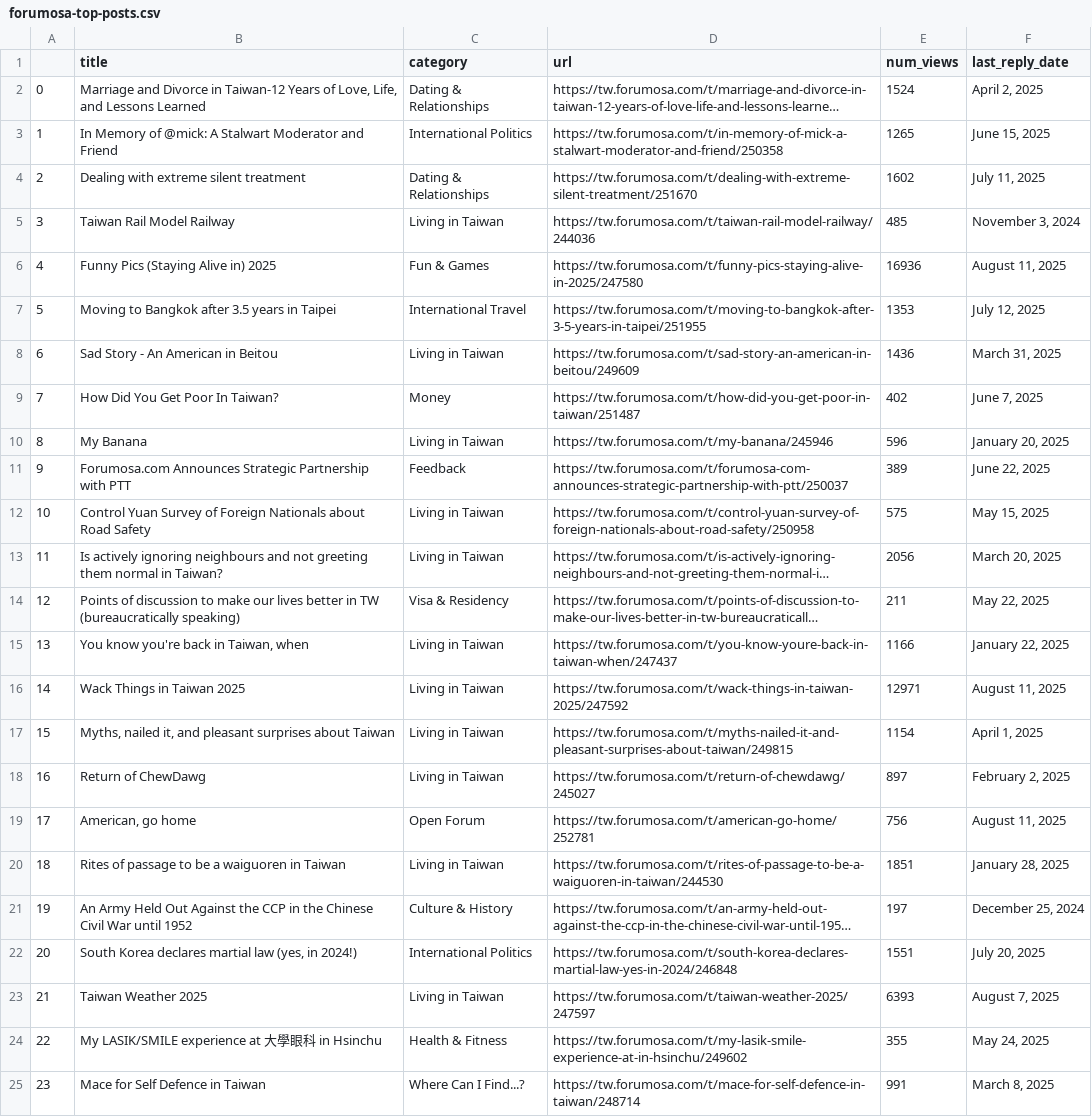
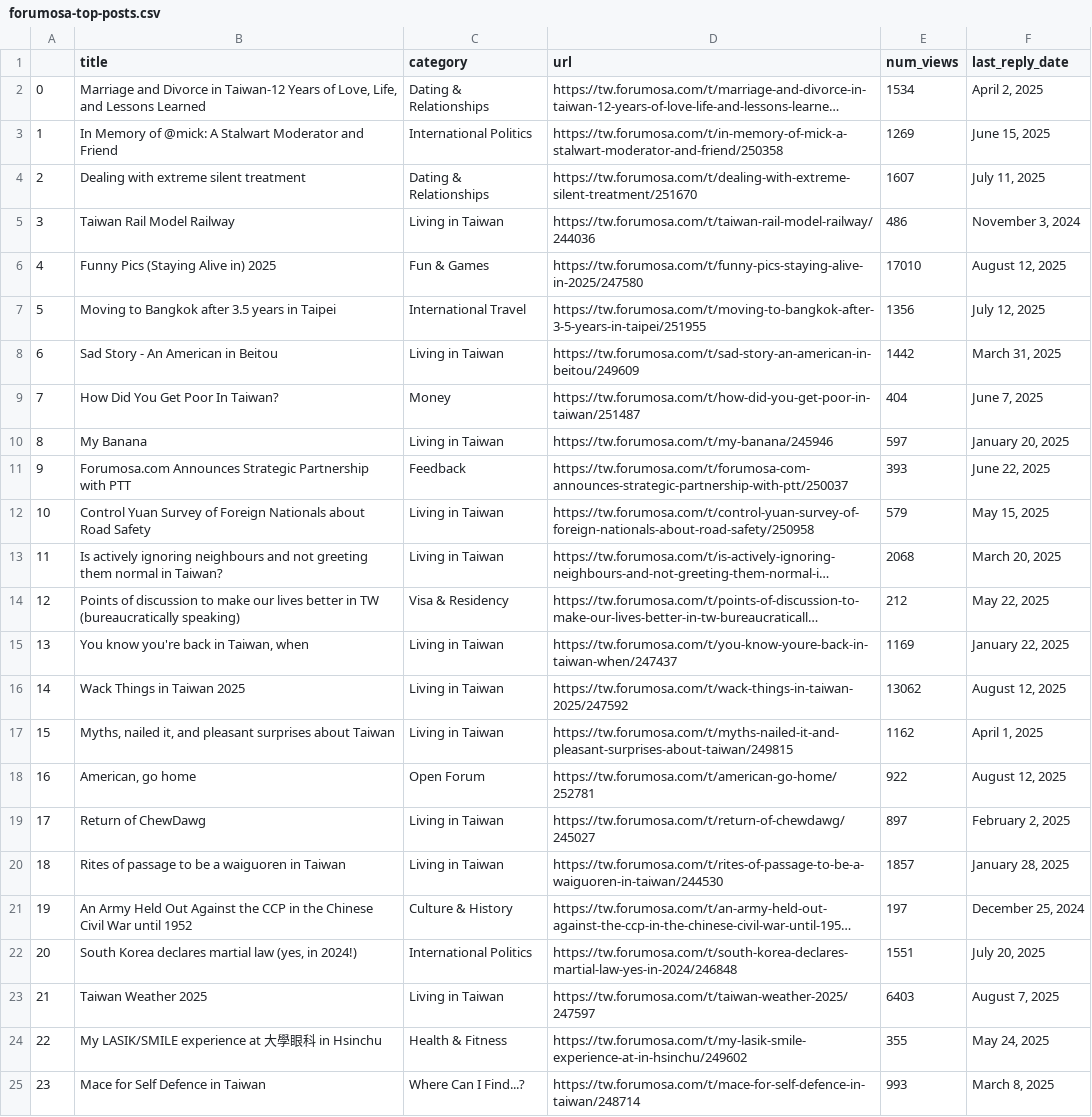
Before and after one commit to ssaanndwich/scrape-forumosa, a CSV file: forumosa-top-posts.csv, drawn as a sheet; only a part is shown; long unchanged cells end in …; the diff covers the shown part only; the diff names each change by its address in the sheet, - before the commit and + after, or states it on an @@ line.

```diff
--- a/forumosa-top-posts.csv
+++ b/forumosa-top-posts.csv
-E2 (num_views): 1524
+E2 (num_views): 1534
-E3 (num_views): 1265
+E3 (num_views): 1269
-E4 (num_views): 1602
+E4 (num_views): 1607
-E5 (num_views): 485
+E5 (num_views): 486
-E6 (num_views): 16936
+E6 (num_views): 17010
-F6 (last_reply_date): August 11, 2025
+F6 (last_reply_date): August 12, 2025
-E7 (num_views): 1353
+E7 (num_views): 1356
-E8 (num_views): 1436
+E8 (num_views): 1442
-E9 (num_views): 402
+E9 (num_views): 404
-E10 (num_views): 596
+E10 (num_views): 597
-E11 (num_views): 389
+E11 (num_views): 393
-E12 (num_views): 575
+E12 (num_views): 579
-E13 (num_views): 2056
+E13 (num_views): 2068
-E14 (num_views): 211
+E14 (num_views): 212
-E15 (num_views): 1166
+E15 (num_views): 1169
-E16 (num_views): 12971
+E16 (num_views): 13062
-F16 (last_reply_date): August 11, 2025
+F16 (last_reply_date): August 12, 2025
-E17 (num_views): 1154
+E17 (num_views): 1162
-B18 (title): Return of ChewDawg
+B18 (title): American, go home
-C18 (category): Living in Taiwan
+C18 (category): Open Forum
-D18 (url): https://tw.forumosa.com/t/return-of-chewdawg/245027
+D18 (url): https://tw.forumosa.com/t/american-go-home/252781
-E18 (num_views): 897
+E18 (num_views): 922
-F18 (last_reply_date): February 2, 2025
+F18 (last_reply_date): August 12, 2025
-B19 (title): American, go home
+B19 (title): Return of ChewDawg
-C19 (category): Open Forum
+C19 (category): Living in Taiwan
-D19 (url): https://tw.forumosa.com/t/american-go-home/252781
+D19 (url): https://tw.forumosa.com/t/return-of-chewdawg/245027
-E19 (num_views): 756
+E19 (num_views): 897
-F19 (last_reply_date): August 11, 2025
+F19 (last_reply_date): February 2, 2025
-E20 (num_views): 1851
+E20 (num_views): 1857
-E23 (num_views): 6393
+E23 (num_views): 6403
-E25 (num_views): 991
+E25 (num_views): 993
```
Also changed, not shown: 40 edited cells elsewhere in this file.
